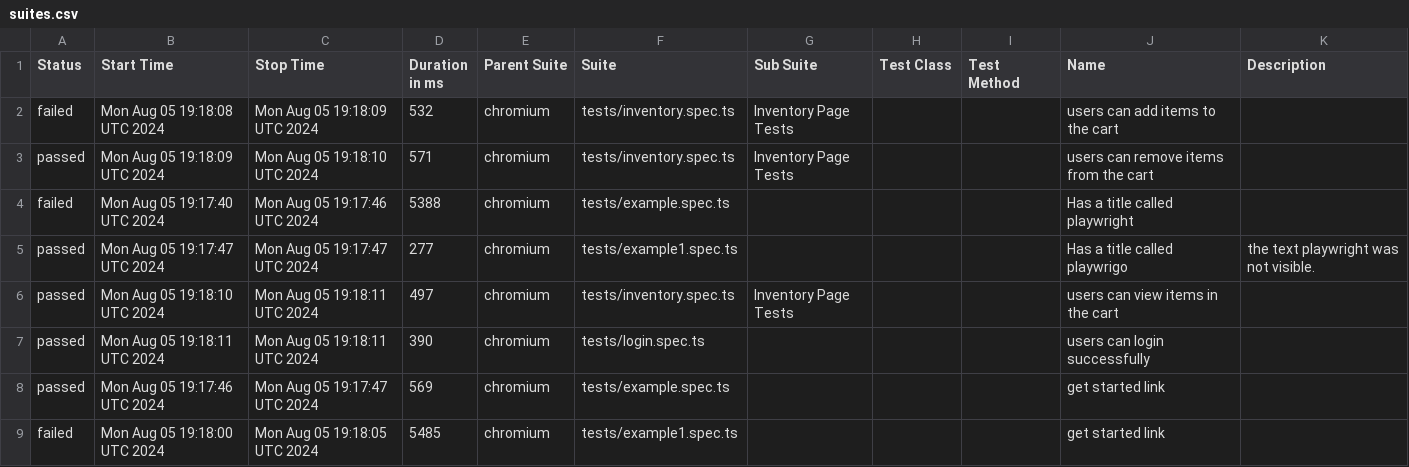
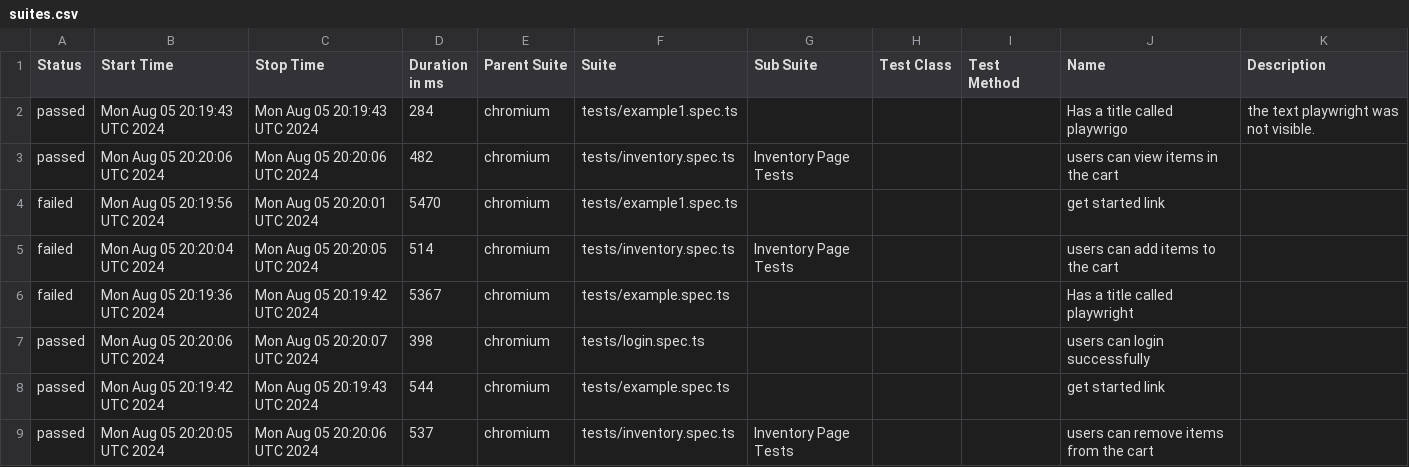
Before and after one commit to Segnicho/automation, a CSV file: data/suites.csv, drawn as a sheet.

```diff
--- a/data/suites.csv
+++ b/data/suites.csv
@@ -1,9 +1,9 @@
 "Status","Start Time","Stop Time","Duration in ms","Parent Suite","Suite","Sub Suite","Test Class","Test Method","Name","Description"
-"failed","Mon Aug 05 19:18:08 UTC 2024","Mon Aug 05 19:18:09 UTC 2024","532","chromium","tests/inventory.spec.ts","Inventory Page Tests","","","users can add items to the cart",""
-"passed","Mon Aug 05 19:18:09 UTC 2024","Mon Aug 05 19:18:10 UTC 2024","571","chromium","tests/inventory.spec.ts","Inventory Page Tests","","","users can remove items from the cart",""
-"failed","Mon Aug 05 19:17:40 UTC 2024","Mon Aug 05 19:17:46 UTC 2024","5388","chromium","tests/example.spec.ts","","","","Has a title called playwright",""
-"passed","Mon Aug 05 19:17:47 UTC 2024","Mon Aug 05 19:17:47 UTC 2024","277","chromium","tests/example1.spec.ts","","","","Has a title called playwrigo"," the text playwright was not visible. "
-"passed","Mon Aug 05 19:18:10 UTC 2024","Mon Aug 05 19:18:11 UTC 2024","497","chromium","tests/inventory.spec.ts","Inventory Page Tests","","","users can view items in the cart",""
-"passed","Mon Aug 05 19:18:11 UTC 2024","Mon Aug 05 19:18:11 UTC 2024","390","chromium","tests/login.spec.ts","","","","users can login successfully",""
-"passed","Mon Aug 05 19:17:46 UTC 2024","Mon Aug 05 19:17:47 UTC 2024","569","chromium","tests/example.spec.ts","","","","get started link",""
-"failed","Mon Aug 05 19:18:00 UTC 2024","Mon Aug 05 19:18:05 UTC 2024","5485","chromium","tests/example1.spec.ts","","","","get started link",""
+"passed","Mon Aug 05 20:19:43 UTC 2024","Mon Aug 05 20:19:43 UTC 2024","284","chromium","tests/example1.spec.ts","","","","Has a title called playwrigo"," the text playwright was not visible. "
+"passed","Mon Aug 05 20:20:06 UTC 2024","Mon Aug 05 20:20:06 UTC 2024","482","chromium","tests/inventory.spec.ts","Inventory Page Tests","","","users can view items in the cart",""
+"failed","Mon Aug 05 20:19:56 UTC 2024","Mon Aug 05 20:20:01 UTC 2024","5470","chromium","tests/example1.spec.ts","","","","get started link",""
+"failed","Mon Aug 05 20:20:04 UTC 2024","Mon Aug 05 20:20:05 UTC 2024","514","chromium","tests/inventory.spec.ts","Inventory Page Tests","","","users can add items to the cart",""
+"failed","Mon Aug 05 20:19:36 UTC 2024","Mon Aug 05 20:19:42 UTC 2024","5367","chromium","tests/example.spec.ts","","","","Has a title called playwright",""
+"passed","Mon Aug 05 20:20:06 UTC 2024","Mon Aug 05 20:20:07 UTC 2024","398","chromium","tests/login.spec.ts","","","","users can login successfully",""
+"passed","Mon Aug 05 20:19:42 UTC 2024","Mon Aug 05 20:19:43 UTC 2024","544","chromium","tests/example.spec.ts","","","","get started link",""
+"passed","Mon Aug 05 20:20:05 UTC 2024","Mon Aug 05 20:20:06 UTC 2024","537","chromium","tests/inventory.spec.ts","Inventory Page Tests","","","users can remove items from the cart",""
```
Also changed, not shown: 58 other files.
